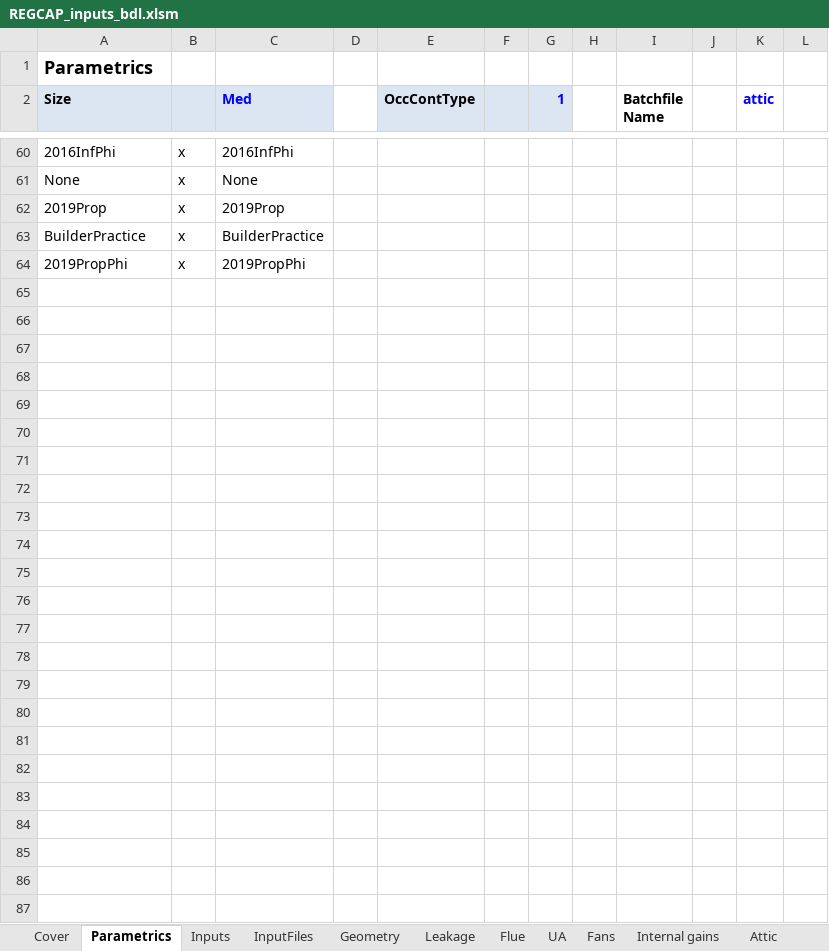
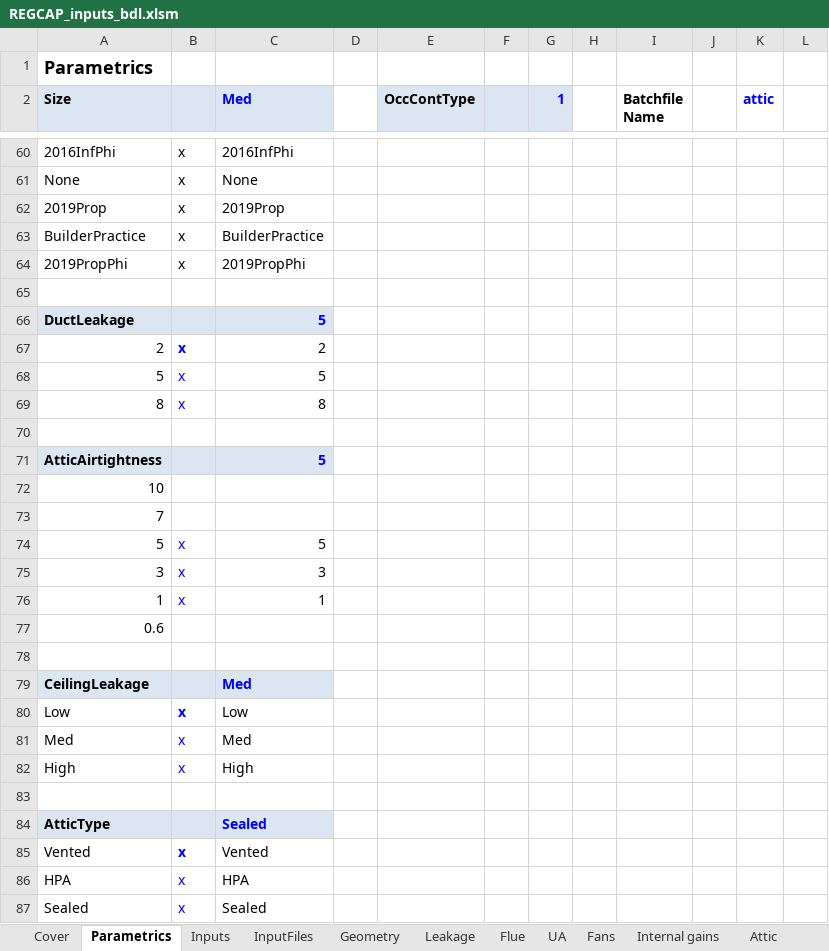
Before and after one commit to btus/regcap, an Excel workbook: REGCAP_inputs_bdl.xlsm, sheet Parametrics, drawn as a sheet; only a part is shown, gaps mark what is left out; values as stored, in another font and other column widths than the file's, no borders; charts and pictures not drawn; the diff covers the shown part only; the diff names each change by its address in the sheet, - before the commit and + after, or states it on an @@ line.

Commit message:
Added some parametric values, including attic leakage, ceiling leakage, attic type. Imported HVAC tab from the HENGH input sheet.

```diff
--- a/REGCAP_inputs_bdl.xlsm (sheet Parametrics)
+++ b/REGCAP_inputs_bdl.xlsm (sheet Parametrics)
+row 65: (empty)
+row 66: DuctLeakage |  | 5
+row 67: 2 | x | 2
+row 68: 5 | x | 5
+row 69: 8 | x | 8
+row 70: (empty)
+row 71: AtticAirtightness |  | 5
+row 72: 10
+row 73: 7
+row 74: 5 | x | 5
+row 75: 3 | x | 3
+row 76: 1 | x | 1
+row 77: 0.6
+row 78: (empty)
+row 79: CeilingLeakage |  | Med
+row 80: Low | x | Low
+row 81: Med | x | Med
+row 82: High | x | High
+row 83: (empty)
+row 84: AtticType |  | Sealed
+row 85: Vented | x | Vented
+row 86: HPA | x | HPA
+row 87: Sealed | x | Sealed
```
Also changed, not shown: 1 added row, 1 removed row and 3 edited cells elsewhere in this sheet, sheet HVAC, sheet InputFiles, sheet Inputs, sheet Attic, sheet Leakage, sheet Ducts, formulas that keep their value.
